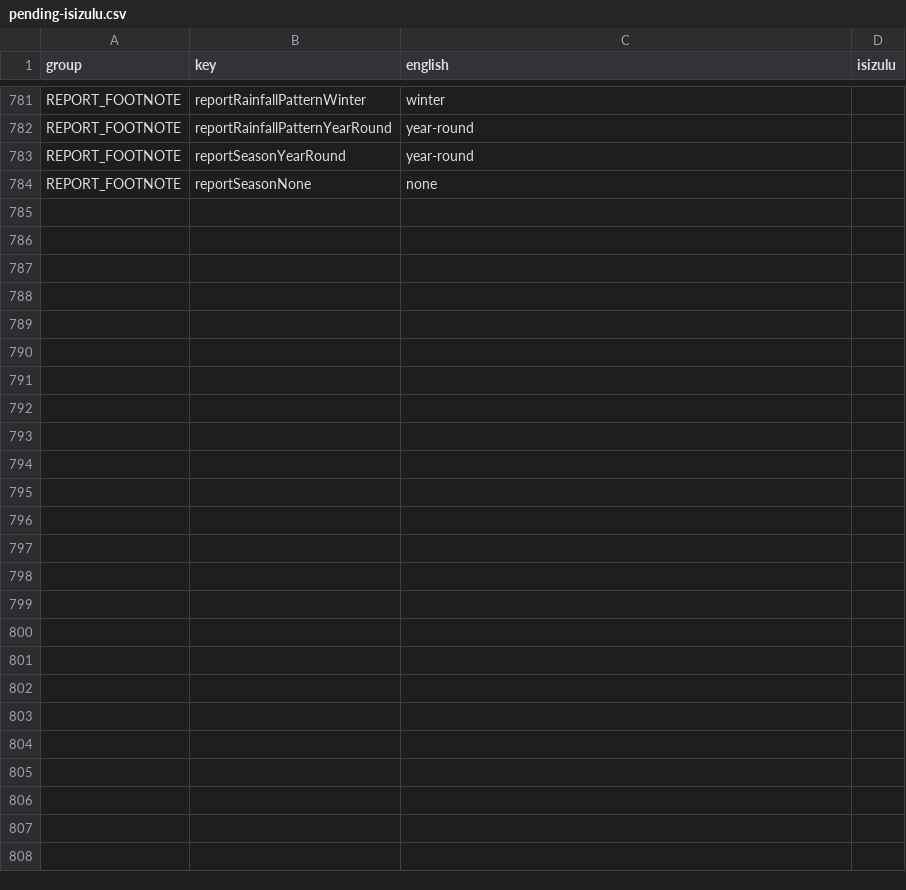
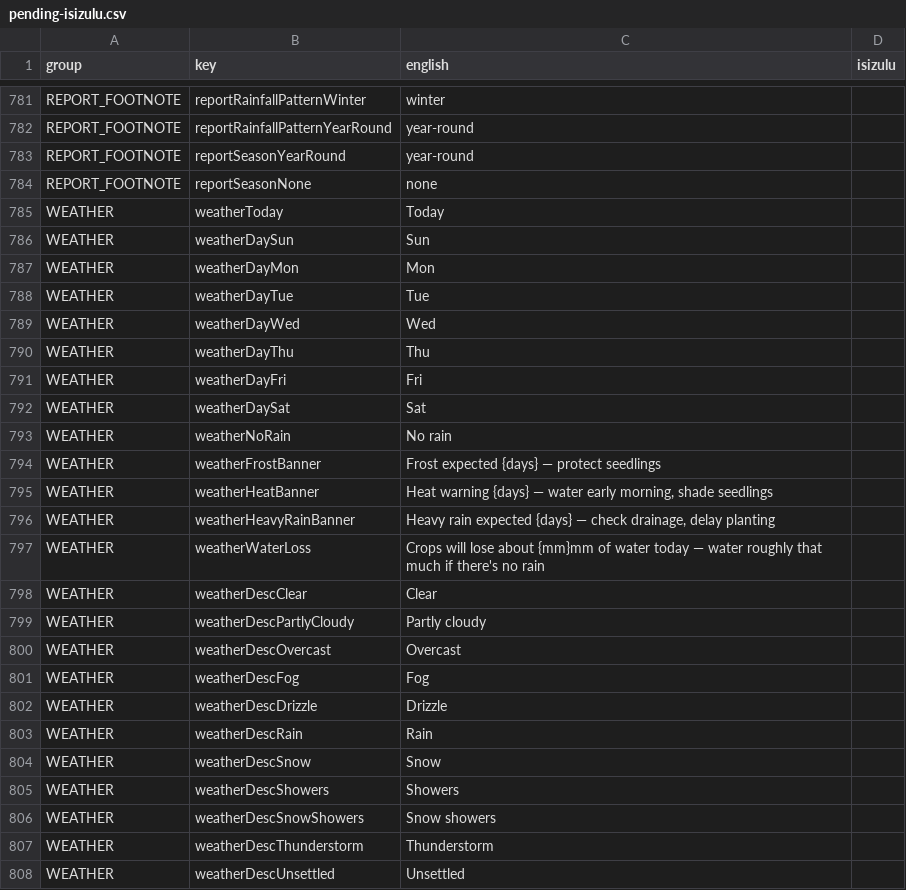
Before and after one commit to rorymclark-prog/ImbewuField, a CSV file: docs/translation/pending-isizulu.csv, drawn as a sheet; only a part is shown, gaps mark what is left out.

```diff
--- a/docs/translation/pending-isizulu.csv
+++ b/docs/translation/pending-isizulu.csv
@@ -786 +786,25 @@ REPORT_FOOTNOTE,reportSeasonYearRound,year-round,
 REPORT_FOOTNOTE,reportSeasonNone,none,
+WEATHER,weatherToday,Today,
+WEATHER,weatherDaySun,Sun,
+WEATHER,weatherDayMon,Mon,
+WEATHER,weatherDayTue,Tue,
+WEATHER,weatherDayWed,Wed,
+WEATHER,weatherDayThu,Thu,
+WEATHER,weatherDayFri,Fri,
+WEATHER,weatherDaySat,Sat,
+WEATHER,weatherNoRain,No rain,
+WEATHER,weatherFrostBanner,Frost expected {days} — protect seedlings,
+WEATHER,weatherHeatBanner,"Heat warning {days} — water early morning, shade seedlings",
+WEATHER,weatherHeavyRainBanner,"Heavy rain expected {days} — check drainage, delay planting",
+WEATHER,weatherWaterLoss,Crops will lose about {mm}mm of water today — water roughly that much if there's no rain,
+WEATHER,weatherDescClear,Clear,
+WEATHER,weatherDescPartlyCloudy,Partly cloudy,
+WEATHER,weatherDescOvercast,Overcast,
+WEATHER,weatherDescFog,Fog,
+WEATHER,weatherDescDrizzle,Drizzle,
+WEATHER,weatherDescRain,Rain,
+WEATHER,weatherDescSnow,Snow,
+WEATHER,weatherDescShowers,Showers,
+WEATHER,weatherDescSnowShowers,Snow showers,
+WEATHER,weatherDescThunderstorm,Thunderstorm,
+WEATHER,weatherDescUnsettled,Unsettled,
```
Also changed, not shown: 5 other files.
